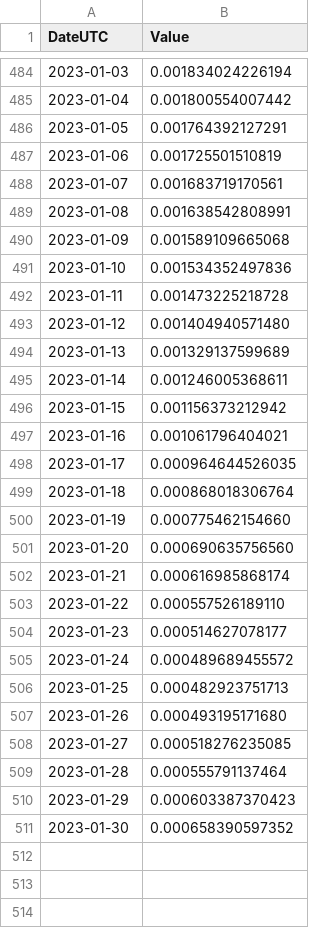
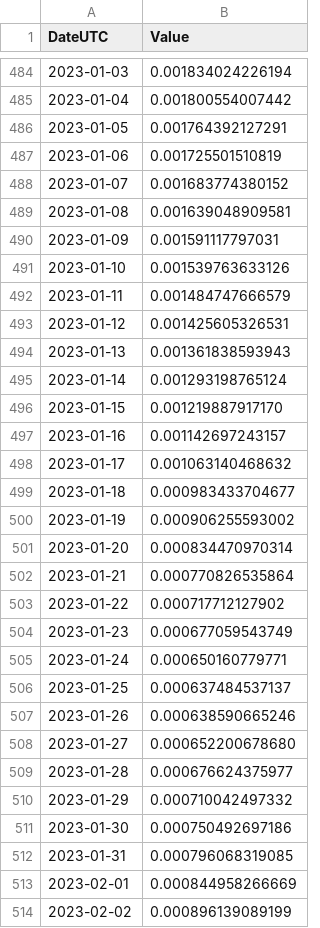
Before and after one commit to ellieayla/covid-data-halton, a CSV file: result-Acton.csv, drawn as a sheet; only a part is shown, gaps mark what is left out; the diff covers the shown part only.

```diff
--- a/result-Acton.csv
+++ b/result-Acton.csv
@@ -487,25 +487,28 @@ DateUTC,Value
 2023-01-06,0.001725501510819
-2023-01-07,0.001683719170561
-2023-01-08,0.001638542808991
-2023-01-09,0.001589109665068
-2023-01-10,0.001534352497836
-2023-01-11,0.001473225218728
-2023-01-12,0.001404940571480
-2023-01-13,0.001329137599689
-2023-01-14,0.001246005368611
-2023-01-15,0.001156373212942
-2023-01-16,0.001061796404021
-2023-01-17,0.000964644526035
-2023-01-18,0.000868018306764
-2023-01-19,0.000775462154660
-2023-01-20,0.000690635756560
-2023-01-21,0.000616985868174
-2023-01-22,0.000557526189110
-2023-01-23,0.000514627078177
-2023-01-24,0.000489689455572
-2023-01-25,0.000482923751713
-2023-01-26,0.000493195171680
-2023-01-27,0.000518276235085
-2023-01-28,0.000555791137464
-2023-01-29,0.000603387370423
-2023-01-30,0.000658390597352
+2023-01-07,0.001683774380152
+2023-01-08,0.001639048909581
+2023-01-09,0.001591117797031
+2023-01-10,0.001539763633126
+2023-01-11,0.001484747666579
+2023-01-12,0.001425605326531
+2023-01-13,0.001361838593943
+2023-01-14,0.001293198765124
+2023-01-15,0.001219887917170
+2023-01-16,0.001142697243157
+2023-01-17,0.001063140468632
+2023-01-18,0.000983433704677
+2023-01-19,0.000906255593002
+2023-01-20,0.000834470970314
+2023-01-21,0.000770826535864
+2023-01-22,0.000717712127902
+2023-01-23,0.000677059543749
+2023-01-24,0.000650160779771
+2023-01-25,0.000637484537137
+2023-01-26,0.000638590665246
+2023-01-27,0.000652200678680
+2023-01-28,0.000676624375977
+2023-01-29,0.000710042497332
+2023-01-30,0.000750492697186
+2023-01-31,0.000796068319085
+2023-02-01,0.000844958266669
+2023-02-02,0.000896139089199
```
Also changed, not shown: 1 added row elsewhere in this file, result-Georgetown.csv, result-MidHalton.csv, 3 other files.
